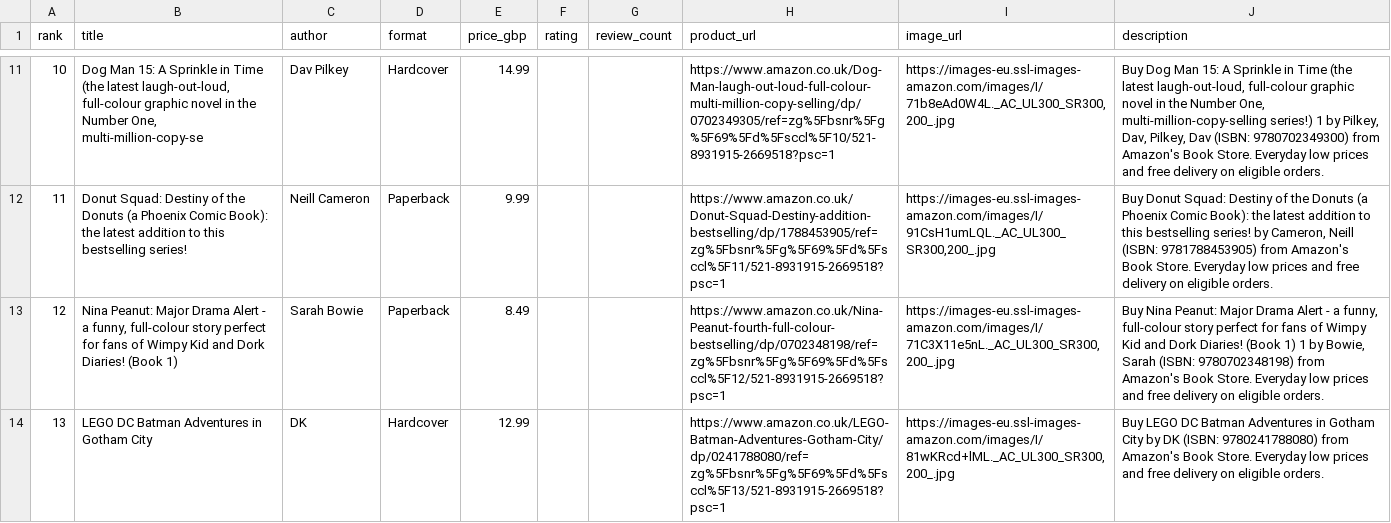
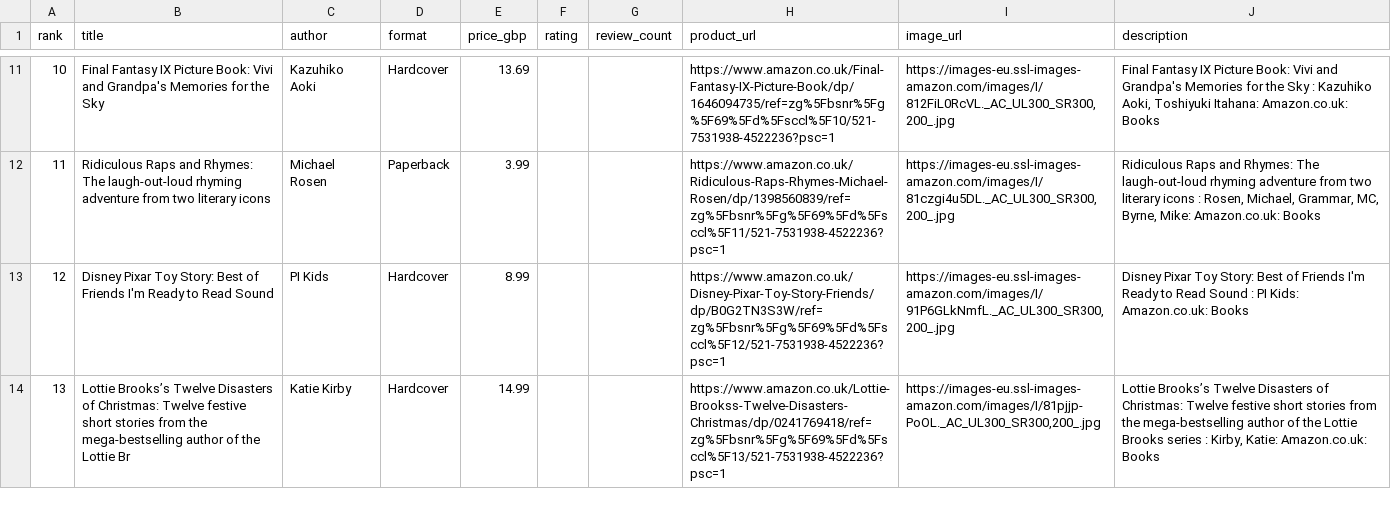
Before and after one commit to dallylee/Lylaland, a CSV file: docs/seeds/children_books.csv, drawn as a sheet; only a part is shown, gaps mark what is left out; the diff covers the shown part only; the diff names each change by its address in the sheet, - before the commit and + after, or states it on an @@ line.

```diff
--- a/docs/seeds/children_books.csv
+++ b/docs/seeds/children_books.csv
-B11 (title): Dog Man 15: A Sprinkle in Time (the latest laugh-out-loud, full-colour graphic novel in the Number One, multi-million-copy-se
+B11 (title): Final Fantasy IX Picture Book: Vivi and Grandpa's Memories for the Sky
-C11 (author): Dav Pilkey
+C11 (author): Kazuhiko Aoki
-E11 (price_gbp): 14.99
+E11 (price_gbp): 13.69
-H11 (product_url): https://www.amazon.co.uk/Dog-Man-laugh-out-loud-full-colour-multi-million-copy-selling/dp/0702349305/ref=zg%5Fbsnr%5Fg%5F69%5Fd%5Fsccl%5F10/521-8931915-2669518?psc=1
+H11 (product_url): https://www.amazon.co.uk/Final-Fantasy-IX-Picture-Book/dp/1646094735/ref=zg%5Fbsnr%5Fg%5F69%5Fd%5Fsccl%5F10/521-7531938-4522236?psc=1
-I11 (image_url): https://images-eu.ssl-images-amazon.com/images/I/71b8eAd0W4L._AC_UL300_SR300,200_.jpg
+I11 (image_url): https://images-eu.ssl-images-amazon.com/images/I/812FiL0RcVL._AC_UL300_SR300,200_.jpg
-J11 (description): Buy Dog Man 15: A Sprinkle in Time (the latest laugh-out-loud, full-colour graphic novel in the Number One, multi-million-copy-selling series!) 1 by Pilkey, Dav, Pilkey, Dav (ISBN: 9780702349300) from Amazon's Book Store. Everyday low prices and free delivery on eligible orders.
+J11 (description): Final Fantasy IX Picture Book: Vivi and Grandpa's Memories for the Sky : Kazuhiko Aoki, Toshiyuki Itahana: Amazon.co.uk: Books
-B12 (title): Donut Squad: Destiny of the Donuts (a Phoenix Comic Book): the latest addition to this bestselling series!
+B12 (title): Ridiculous Raps and Rhymes: The laugh-out-loud rhyming adventure from two literary icons
-C12 (author): Neill Cameron
+C12 (author): Michael Rosen
-E12 (price_gbp): 9.99
+E12 (price_gbp): 3.99
-H12 (product_url): https://www.amazon.co.uk/Donut-Squad-Destiny-addition-bestselling/dp/1788453905/ref=zg%5Fbsnr%5Fg%5F69%5Fd%5Fsccl%5F11/521-8931915-2669518?psc=1
+H12 (product_url): https://www.amazon.co.uk/Ridiculous-Raps-Rhymes-Michael-Rosen/dp/1398560839/ref=zg%5Fbsnr%5Fg%5F69%5Fd%5Fsccl%5F11/521-7531938-4522236?psc=1
-I12 (image_url): https://images-eu.ssl-images-amazon.com/images/I/91CsH1umLQL._AC_UL300_SR300,200_.jpg
+I12 (image_url): https://images-eu.ssl-images-amazon.com/images/I/81czgi4u5DL._AC_UL300_SR300,200_.jpg
-J12 (description): Buy Donut Squad: Destiny of the Donuts (a Phoenix Comic Book): the latest addition to this bestselling series! by Cameron, Neill (ISBN: 9781788453905) from Amazon's Book Store. Everyday low prices and free delivery on eligible orders.
+J12 (description): Ridiculous Raps and Rhymes: The laugh-out-loud rhyming adventure from two literary icons : Rosen, Michael, Grammar, MC, Byrne, Mike: Amazon.co.uk: Books
-B13 (title): Nina Peanut: Major Drama Alert - a funny, full-colour story perfect for fans of Wimpy Kid and Dork Diaries! (Book 1)
+B13 (title): Disney Pixar Toy Story: Best of Friends I'm Ready to Read Sound
-C13 (author): Sarah Bowie
+C13 (author): PI Kids
-D13 (format): Paperback
+D13 (format): Hardcover
-E13 (price_gbp): 8.49
+E13 (price_gbp): 8.99
-H13 (product_url): https://www.amazon.co.uk/Nina-Peanut-fourth-full-colour-bestselling/dp/0702348198/ref=zg%5Fbsnr%5Fg%5F69%5Fd%5Fsccl%5F12/521-8931915-2669518?psc=1
+H13 (product_url): https://www.amazon.co.uk/Disney-Pixar-Toy-Story-Friends/dp/B0G2TN3S3W/ref=zg%5Fbsnr%5Fg%5F69%5Fd%5Fsccl%5F12/521-7531938-4522236?psc=1
-I13 (image_url): https://images-eu.ssl-images-amazon.com/images/I/71C3X11e5nL._AC_UL300_SR300,200_.jpg
+I13 (image_url): https://images-eu.ssl-images-amazon.com/images/I/91P6GLkNmfL._AC_UL300_SR300,200_.jpg
-J13 (description): Buy Nina Peanut: Major Drama Alert - a funny, full-colour story perfect for fans of Wimpy Kid and Dork Diaries! (Book 1) 1 by Bowie, Sarah (ISBN: 9780702348198) from Amazon's Book Store. Everyday low prices and free delivery on eligible orders.
+J13 (description): Disney Pixar Toy Story: Best of Friends I'm Ready to Read Sound : PI Kids: Amazon.co.uk: Books
-B14 (title): LEGO DC Batman Adventures in Gotham City
+B14 (title): Lottie Brooks’s Twelve Disasters of Christmas: Twelve festive short stories from the mega-bestselling author of the Lottie Br
-C14 (author): DK
+C14 (author): Katie Kirby
-E14 (price_gbp): 12.99
+E14 (price_gbp): 14.99
-H14 (product_url): https://www.amazon.co.uk/LEGO-Batman-Adventures-Gotham-City/dp/0241788080/ref=zg%5Fbsnr%5Fg%5F69%5Fd%5Fsccl%5F13/521-8931915-2669518?psc=1
+H14 (product_url): https://www.amazon.co.uk/Lottie-Brookss-Twelve-Disasters-Christmas/dp/0241769418/ref=zg%5Fbsnr%5Fg%5F69%5Fd%5Fsccl%5F13/521-7531938-4522236?psc=1
-I14 (image_url): https://images-eu.ssl-images-amazon.com/images/I/81wKRcd+lML._AC_UL300_SR300,200_.jpg
+I14 (image_url): https://images-eu.ssl-images-amazon.com/images/I/81pjjp-PoOL._AC_UL300_SR300,200_.jpg
-J14 (description): Buy LEGO DC Batman Adventures in Gotham City by DK (ISBN: 9780241788080) from Amazon's Book Store. Everyday low prices and free delivery on eligible orders.
+J14 (description): Lottie Brooks’s Twelve Disasters of Christmas: Twelve festive short stories from the mega-bestselling author of the Lottie Brooks series : Kirby, Katie: Amazon.co.uk: Books
```
Also changed, not shown: 165 edited cells elsewhere in this file, 1 other file.
